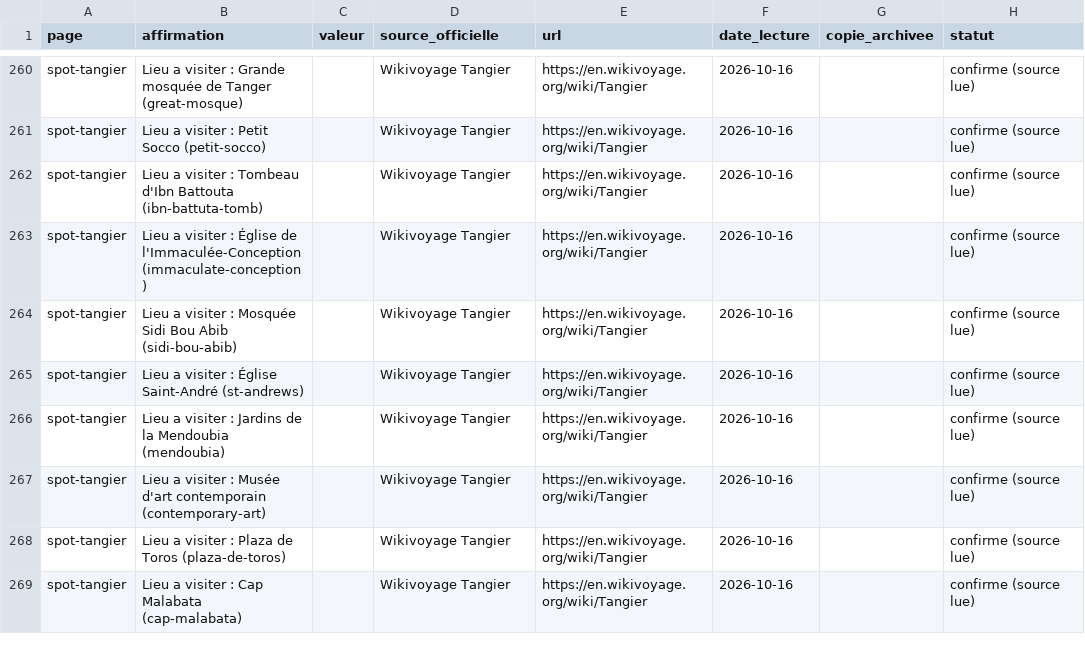
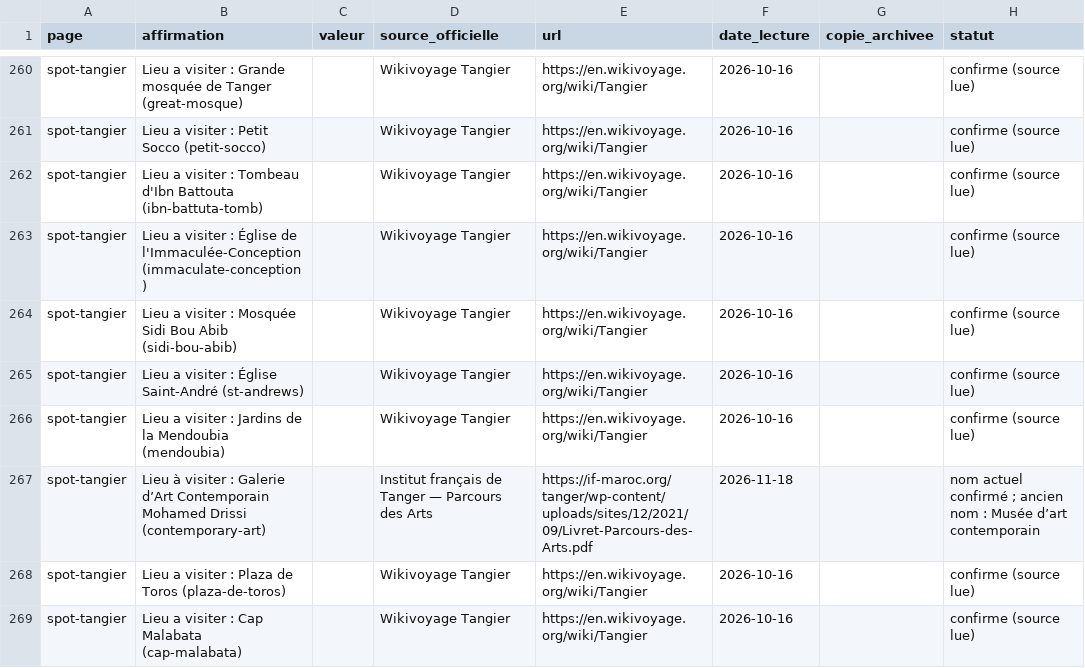
Before and after one commit to drhouse2013/SahlaMaroc, a CSV file: docs/FACTS.csv, drawn as a sheet; only a part is shown, gaps mark what is left out; removed rows and columns are numbered as before the commit, all else as after; the diff names each change by its address in the sheet, - before the commit and + after, or states it on an @@ line.

Commit message:
docs: source the current name of Tangier gallery

```diff
--- a/docs/FACTS.csv
+++ b/docs/FACTS.csv
-row 267: spot-tangier | Lieu a visiter : Musée d'art contemporain (contemporary-art) |  | Wikivoyage Tangier | https://en.wikivoyage.org/wiki/Tangier | 2026-10-16 |  | confirme (source lue)
+row 267: spot-tangier | Lieu à visiter : Galerie d’Art Contemporain Mohamed Drissi (contemporary-art) |  | Institut français de Tanger — Parcours des Arts | https://if-maroc.org/tanger/wp-content/uploads/sites/12/2021/09/Livret-Parcours-des-Arts.pdf | 2026-11-18 |  | nom actuel confirmé ; ancien nom : Musée d’art contemporain
```
